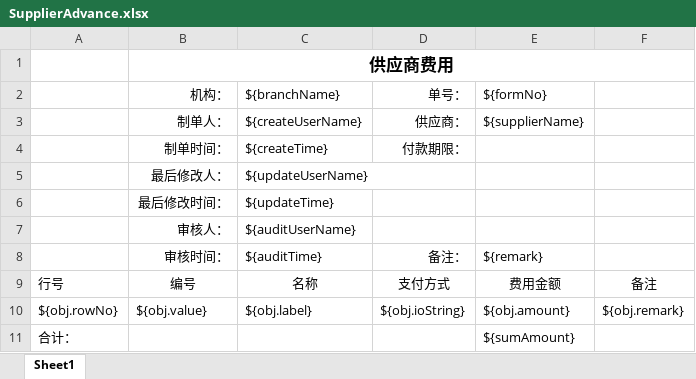
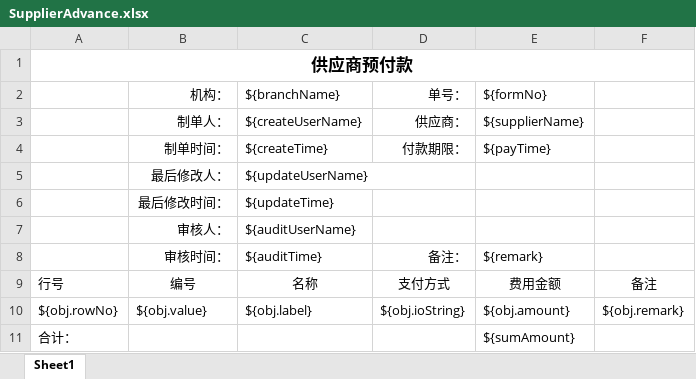
Before and after one commit to zly1988203/easyUI-web, an Excel workbook: src/main/resources/template/excel/export/SupplierAdvance.xlsx, sheet Sheet1, drawn as a sheet; values as stored, in another font and other column widths than the file's, no borders; removed rows and columns are numbered as before the commit, all else as after; the diff names each change by its address in the sheet, - before the commit and + after, or states it on an @@ line.

```diff
--- a/src/main/resources/template/excel/export/SupplierAdvance.xlsx (sheet Sheet1)
+++ b/src/main/resources/template/excel/export/SupplierAdvance.xlsx (sheet Sheet1)
-row 1:  | 供应商费用
+row 1: 供应商预付款
-E4 (${formNo}): (empty)
+E4 (${formNo}): ${payTime}
```
Also changed, not shown: src/main/resources/template/excel/export/SupplierCharge.xlsx, 3 other files.
